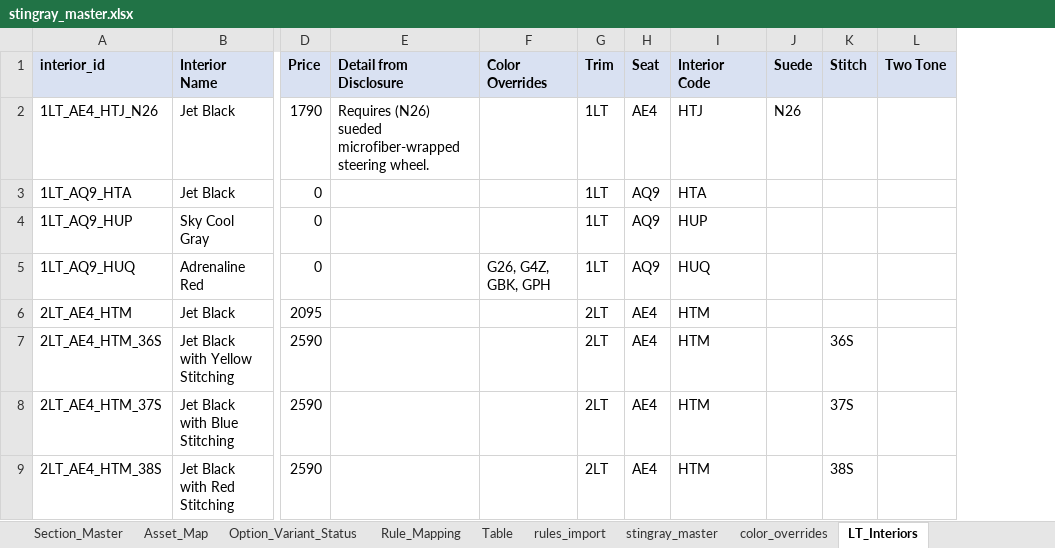
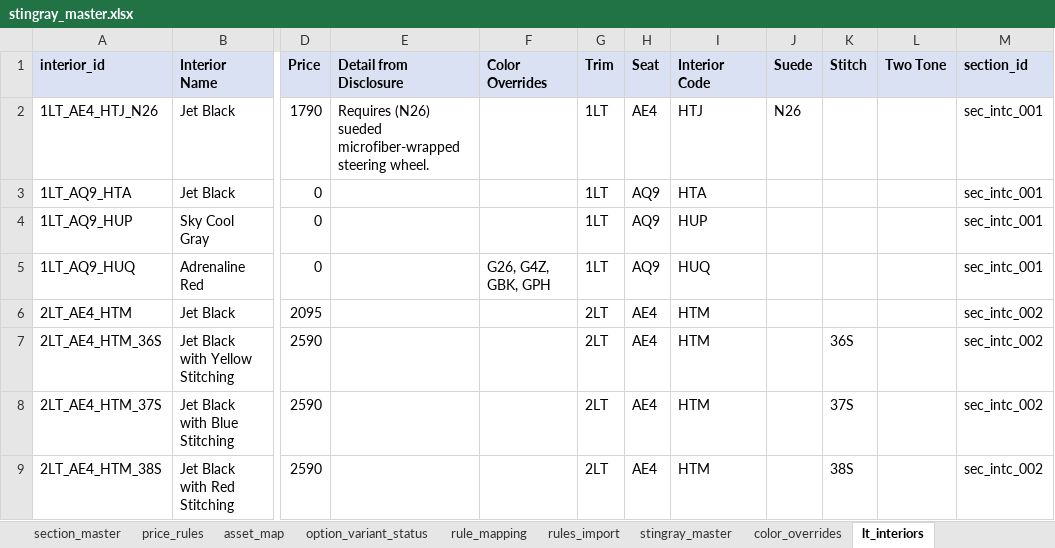
Before and after one commit to seanzmc/27vette, an Excel workbook: stingray_master.xlsx, sheet lt_interiors, drawn as a sheet; only a part is shown, gaps mark what is left out; values as stored, in another font and other column widths than the file's, no borders; table styles not drawn; the diff names each change by its address in the sheet, - before the commit and + after, or states it on an @@ line.

Commit message:
Adds workbook pass plan for rules and pricing
Documents the next cleanup pass for rule imports and price overrides, including stricter rule IDs, clearer pricing contracts, and a sequencing audit for requires rules.

Also preserves a backup copy of the workbook before the contract update.

```diff
--- a/stingray_master.xlsx (sheet lt_interiors)
+++ b/stingray_master.xlsx (sheet lt_interiors)
-sheet tab: Section_Master
+sheet tab: section_master
-sheet tab: Asset_Map
+sheet tab: asset_map
-sheet tab: Option_Variant_Status
+sheet tab: option_variant_status
-sheet tab: Rule_Mapping
+sheet tab: rule_mapping
-sheet tab: LT_Interiors
+sheet tab: lt_interiors
-sheet tab: Table
+sheet tab: price_rules
+column M (section_id), rows 2-9: sec_intc_001 | sec_intc_001 | sec_intc_001 | sec_intc_001 | sec_intc_002 | sec_intc_002 | sec_intc_002 | sec_intc_002
```
Also changed, not shown: sheet rules_import, sheet color_overrides, sheet stingray_master, sheet section_master, sheet variant_master, sheet category_master, other sheet tabs, 3 other files.
